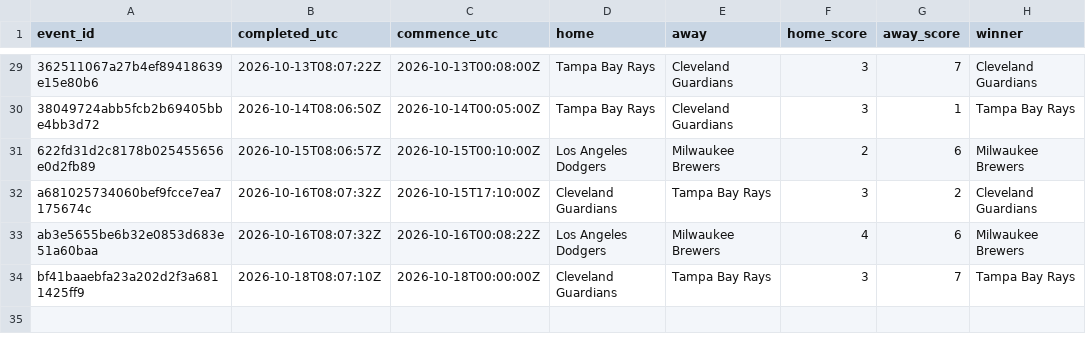
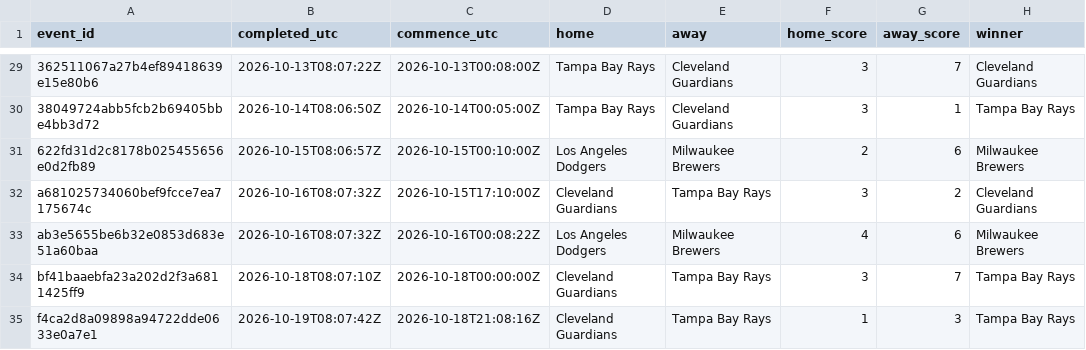
Before and after one commit to felix1975men-cpu/odds-monitor, a CSV file: data/mlb/results-2026-10.csv, drawn as a sheet; only a part is shown, gaps mark what is left out; the diff names each change by its address in the sheet, - before the commit and + after, or states it on an @@ line.

Commit message:
mlb results 2026-10-19

```diff
--- a/data/mlb/results-2026-10.csv
+++ b/data/mlb/results-2026-10.csv
+row 35: f4ca2d8a09898a94722dde0633e0a7e1 | 2026-10-19T08:07:42Z | 2026-10-18T21:08:16Z | Cleveland Guardians | Tampa Bay Rays | 1 | 3 | Tampa Bay Rays
```
